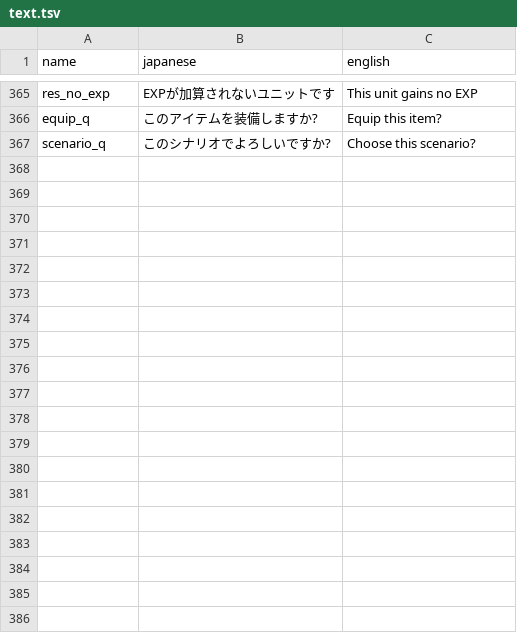
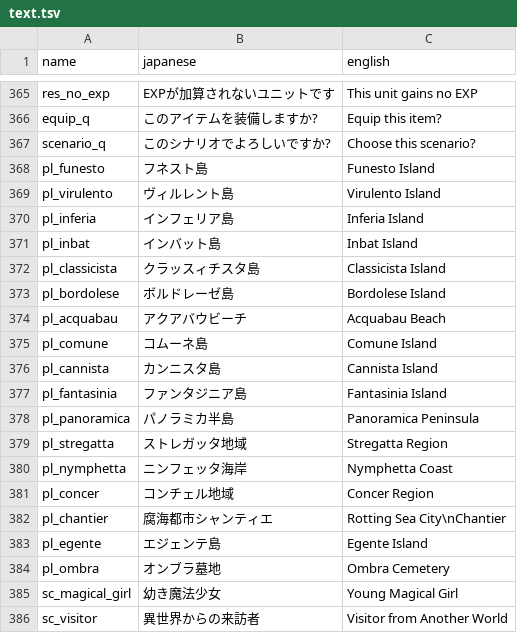
Before and after one commit to minhnhattonthat/gloria-union-en, a TSV file: gfx/text.tsv, drawn as a sheet; only a part is shown, gaps mark what is left out; the diff covers the shown part only; the diff names each change by its address in the sheet, - before the commit and + after, or states it on an @@ line.

```diff
--- a/gfx/text.tsv
+++ b/gfx/text.tsv
+row 368: pl_funesto | フネスト島 | Funesto Island
+row 369: pl_virulento | ヴィルレント島 | Virulento Island
+row 370: pl_inferia | インフェリア島 | Inferia Island
+row 371: pl_inbat | インバット島 | Inbat Island
+row 372: pl_classicista | クラッスィチスタ島 | Classicista Island
+row 373: pl_bordolese | ボルドレーゼ島 | Bordolese Island
+row 374: pl_acquabau | アクアバウビーチ | Acquabau Beach
+row 375: pl_comune | コムーネ島 | Comune Island
+row 376: pl_cannista | カンニスタ島 | Cannista Island
+row 377: pl_fantasinia | ファンタジニア島 | Fantasinia Island
+row 378: pl_panoramica | パノラミカ半島 | Panoramica Peninsula
+row 379: pl_stregatta | ストレガッタ地域 | Stregatta Region
+row 380: pl_nymphetta | ニンフェッタ海岸 | Nymphetta Coast
+row 381: pl_concer | コンチェル地域 | Concer Region
+row 382: pl_chantier | 腐海都市シャンティエ | Rotting Sea City\nChantier
+row 383: pl_egente | エジェンテ島 | Egente Island
+row 384: pl_ombra | オンブラ墓地 | Ombra Cemetery
+row 385: sc_magical_girl | 幼き魔法少女 | Young Magical Girl
+row 386: sc_visitor | 異世界からの来訪者 | Visitor from Another World
```
Also changed, not shown: 14 added rows elsewhere in this file, 20 other files.
